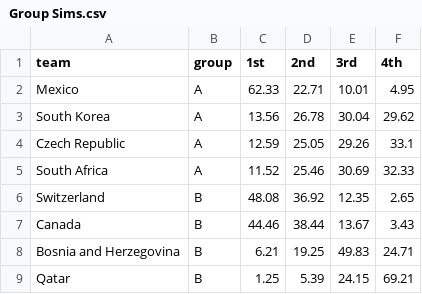
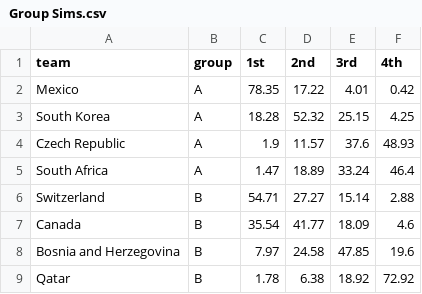
Before and after one commit to wgiff/2026-FIFA-World-Cup, a CSV file: Group Sims.csv, drawn as a sheet; only a part is shown; the diff covers the shown part only.

Commit message:
Add files via upload

```diff
--- a/Group Sims.csv
+++ b/Group Sims.csv
@@ -1,9 +1,9 @@
 team,group,1st,2nd,3rd,4th
-Mexico,A,62.33,22.71,10.01,4.95
-South Korea,A,13.56,26.78,30.04,29.62
-Czech Republic,A,12.59,25.05,29.26,33.1
-South Africa,A,11.52,25.46,30.69,32.33
-Switzerland,B,48.08,36.92,12.35,2.65
-Canada,B,44.46,38.44,13.67,3.43
-Bosnia and Herzegovina,B,6.21,19.25,49.83,24.71
-Qatar,B,1.25,5.39,24.15,69.21
+Mexico,A,78.35,17.22,4.01,0.42
+South Korea,A,18.28,52.32,25.15,4.25
+Czech Republic,A,1.9,11.57,37.6,48.93
+South Africa,A,1.47,18.89,33.24,46.4
+Switzerland,B,54.71,27.27,15.14,2.88
+Canada,B,35.54,41.77,18.09,4.6
+Bosnia and Herzegovina,B,7.97,24.58,47.85,19.6
+Qatar,B,1.78,6.38,18.92,72.92
```
Also changed, not shown: 157 edited cells elsewhere in this file.
